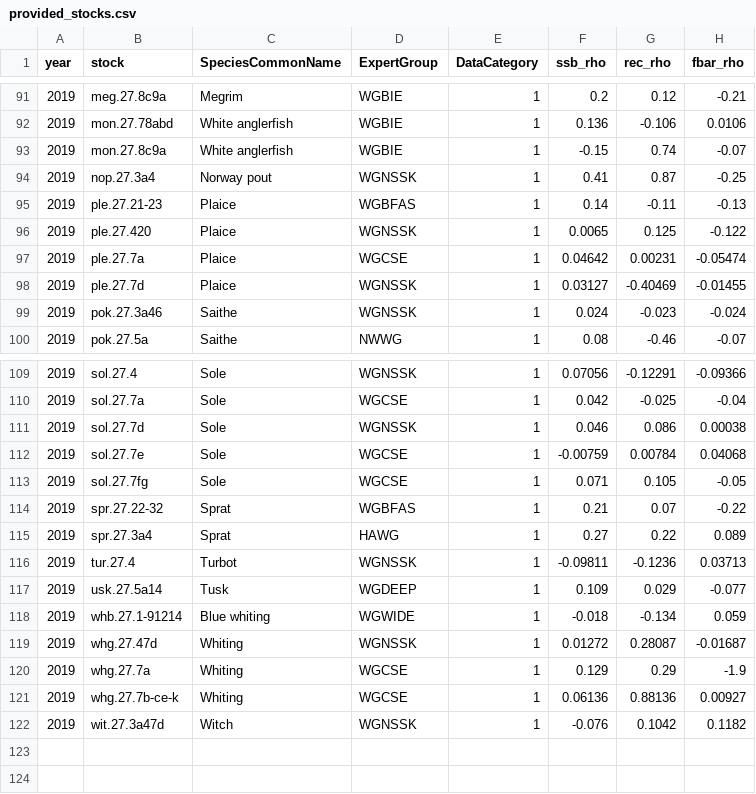
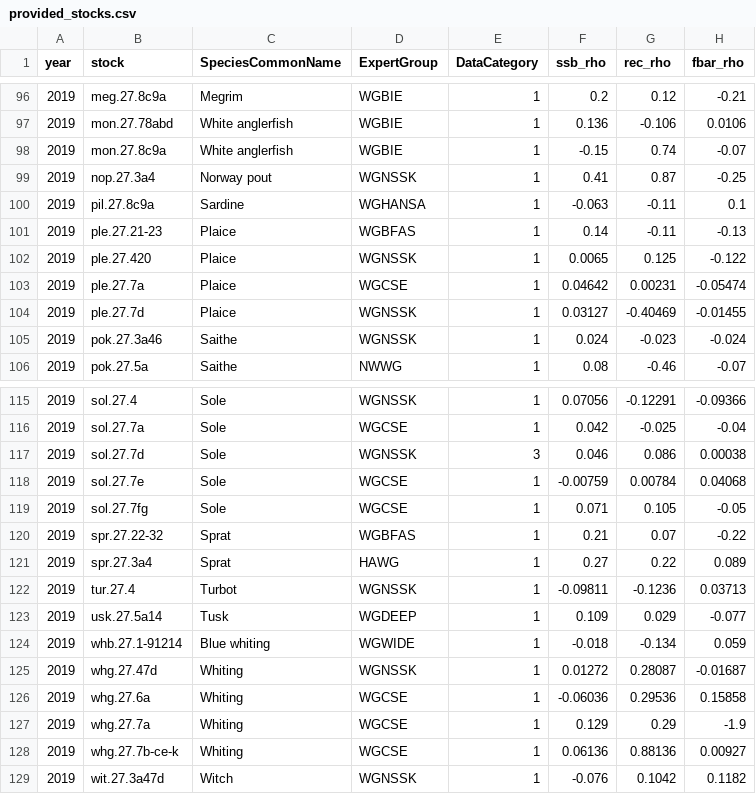
Before and after one commit to ices-eg/wk_WKFORBIAS, a CSV file: mohns_rho_survey/data/provided_stocks.csv, drawn as a sheet; only a part is shown, gaps mark what is left out; the diff covers the shown part only.

```diff
--- a/mohns_rho_survey/data/provided_stocks.csv
+++ b/mohns_rho_survey/data/provided_stocks.csv
@@ -94,2 +99,3 @@
 2019,"nop.27.3a4","Norway pout","WGNSSK",1,0.41,0.87,-0.25
+2019,"pil.27.8c9a","Sardine","WGHANSA",1,-0.063,-0.11,0.1
 2019,"ple.27.21-23","Plaice","WGBFAS",1,0.14,-0.11,-0.13
@@ -110,3 +116,3 @@
 2019,"sol.27.7a","Sole","WGCSE",1,0.042,-0.025,-0.04
-2019,"sol.27.7d","Sole","WGNSSK",1,0.046,0.086,0.00038
+2019,"sol.27.7d","Sole","WGNSSK",3,0.046,0.086,0.00038
 2019,"sol.27.7e","Sole","WGCSE",1,-0.00759,0.00784,0.04068
@@ -119,2 +125,3 @@
 2019,"whg.27.47d","Whiting","WGNSSK",1,0.01272,0.28087,-0.01687
+2019,"whg.27.6a","Whiting","WGCSE",1,-0.06036,0.29536,0.15858
 2019,"whg.27.7a","Whiting","WGCSE",1,0.129,0.29,-1.9
```
Also changed, not shown: 5 added rows and 9 edited cells elsewhere in this file, mohns_rho_survey/data/missing_cat_12_stocks.csv, mohns_rho_survey/data/mohns_all.csv, 1 other file.
